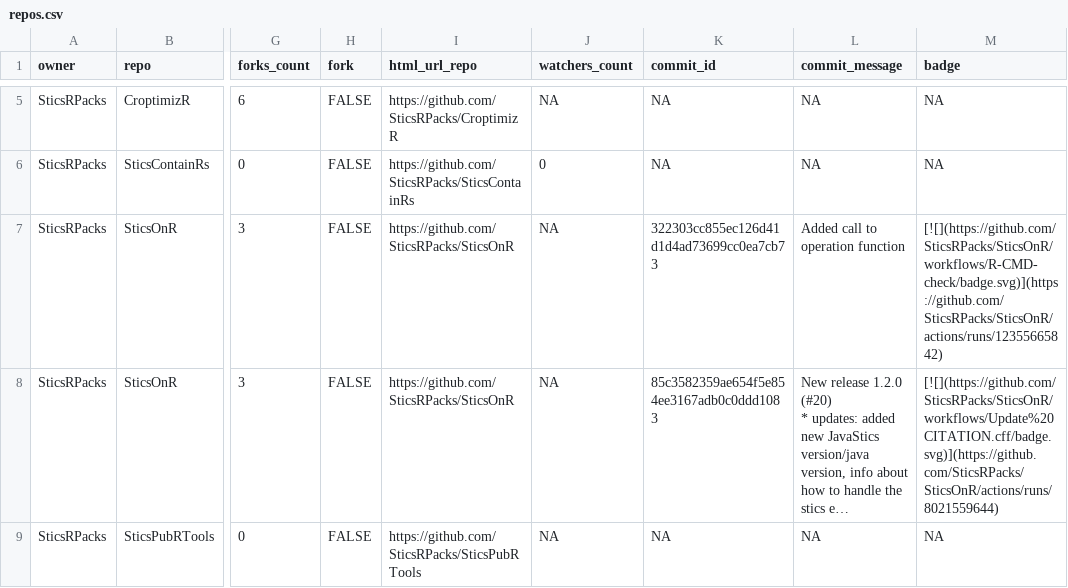
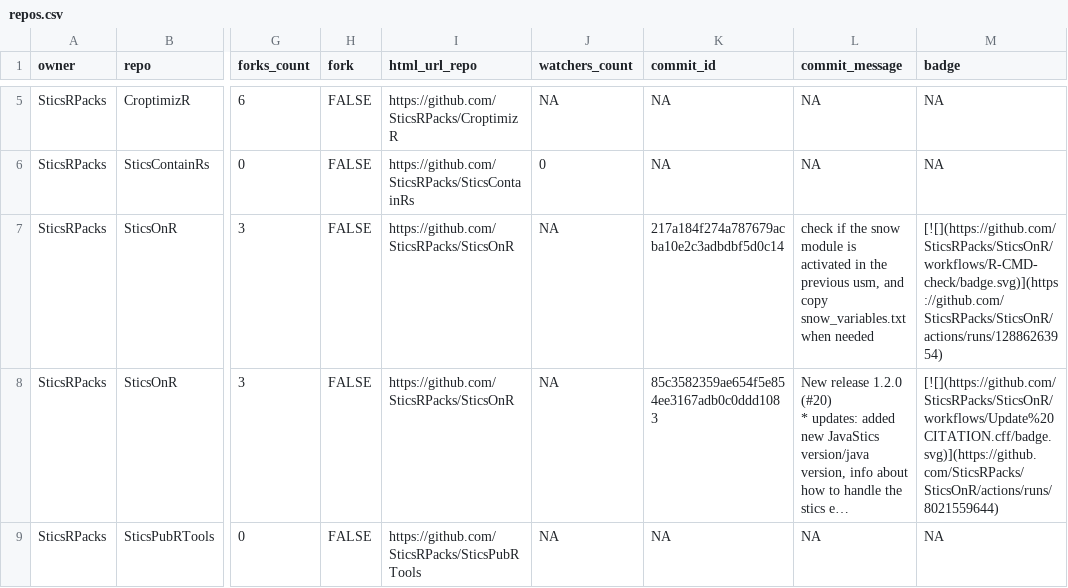
Before and after one commit to SticsRPacks/status, a CSV file: repos.csv, drawn as a sheet; only a part is shown, gaps mark what is left out; long unchanged cells end in …; the diff names each change by its address in the sheet, - before the commit and + after, or states it on an @@ line.

```diff
--- a/repos.csv
+++ b/repos.csv
-K7 (commit_id): 322303cc855ec126d41d1d4ad73699cc0ea7cb73
+K7 (commit_id): 217a184f274a787679acba10e2c3adbdbf5d0c14
-L7 (commit_message): Added call to operation function
+L7 (commit_message): check if the snow module is activated in the previous usm, and copy snow_variables.txt when needed
-M7 (badge): [![](https://github.com/SticsRPacks/SticsOnR/workflows/R-CMD-check/badge.svg)](https://github.com/SticsRPacks/SticsOnR/actions/runs/12355665842)
+M7 (badge): [![](https://github.com/SticsRPacks/SticsOnR/workflows/R-CMD-check/badge.svg)](https://github.com/SticsRPacks/SticsOnR/actions/runs/12886263954)
```
Also changed, not shown: 2 other files.
